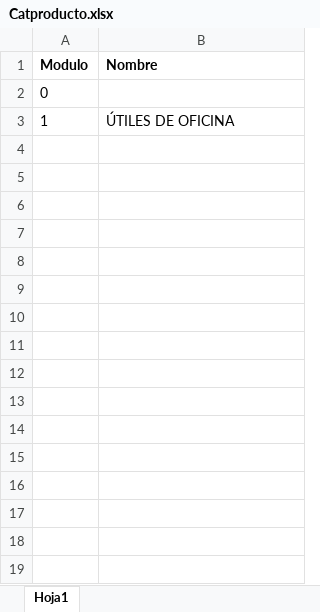
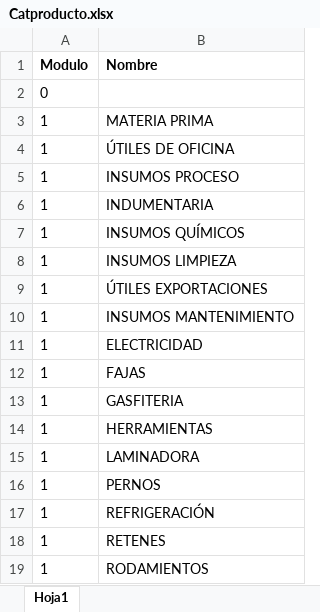
Before and after one commit to hmena1979/tienda, an Excel workbook: public/import/Catproducto.xlsx, sheet Hoja1, drawn as a sheet; values as stored, in another font and other column widths than the file's, no borders; the diff names each change by its address in the sheet, - before the commit and + after, or states it on an @@ line.

```diff
--- a/public/import/Catproducto.xlsx (sheet Hoja1)
+++ b/public/import/Catproducto.xlsx (sheet Hoja1)
+row 3: 1 | MATERIA PRIMA
+row 5: 1 | INSUMOS PROCESO
+row 6: 1 | INDUMENTARIA
+row 7: 1 | INSUMOS QUÍMICOS
+row 8: 1 | INSUMOS LIMPIEZA
+row 9: 1 | ÚTILES EXPORTACIONES
+row 10: 1 | INSUMOS MANTENIMIENTO
+row 11: 1 | ELECTRICIDAD
+row 12: 1 | FAJAS
+row 13: 1 | GASFITERIA
+row 14: 1 | HERRAMIENTAS
+row 15: 1 | LAMINADORA
+row 16: 1 | PERNOS
+row 17: 1 | REFRIGERACIÓN
+row 18: 1 | RETENES
+row 19: 1 | RODAMIENTOS
```
Also changed, not shown: public/import/ProductosHL.xlsx, 8 other files.
